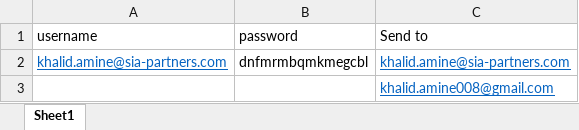
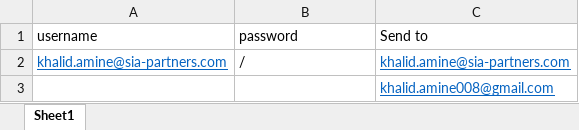
Before and after one commit to KhalidAmine/Monitoring_BankingApps, an Excel workbook: Input/Mail_login.xlsx, sheet Sheet1, drawn as a sheet; values as stored, in another font and other column widths than the file's, no borders; the diff names each change by its address in the sheet, - before the commit and + after, or states it on an @@ line.

Commit message:
Minor tweeks

```diff
--- a/Input/Mail_login.xlsx (sheet Sheet1)
+++ b/Input/Mail_login.xlsx (sheet Sheet1)
-B2 (password): dnfmrmbqmkmegcbl
+B2 (password): /
```
